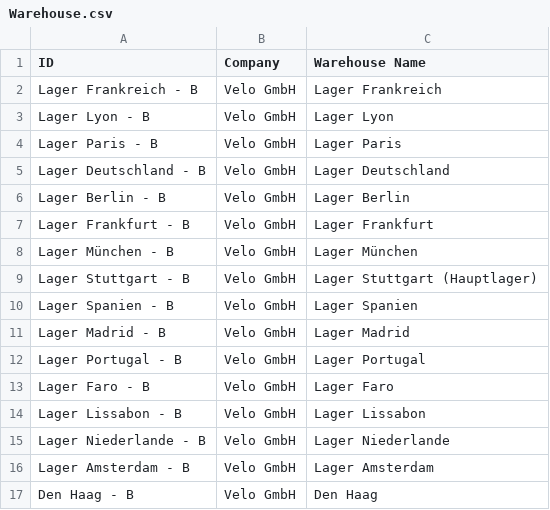
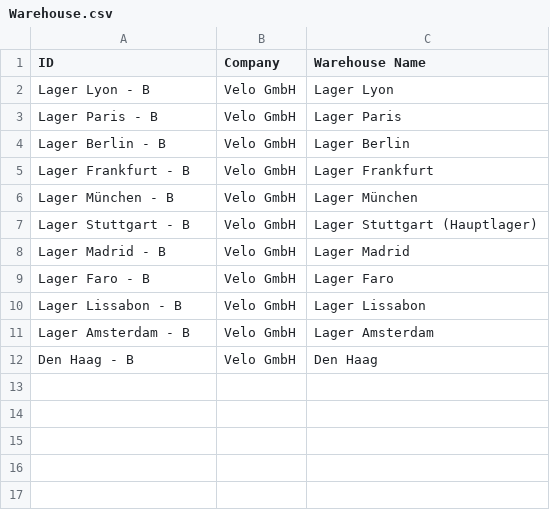
Before and after one commit to nikolajIvanov/erpnext-datenerstellung, a CSV file: Master-Data_Processed_CSV/Warehouse.csv, drawn as a sheet; the diff names each change by its address in the sheet, - before the commit and + after, or states it on an @@ line.

```diff
--- a/Master-Data_Processed_CSV/Warehouse.csv
+++ b/Master-Data_Processed_CSV/Warehouse.csv
-row 2: Lager Frankreich - B | Velo GmbH | Lager Frankreich
-row 5: Lager Deutschland - B | Velo GmbH | Lager Deutschland
-row 10: Lager Spanien - B | Velo GmbH | Lager Spanien
-row 12: Lager Portugal - B | Velo GmbH | Lager Portugal
-row 15: Lager Niederlande - B | Velo GmbH | Lager Niederlande
```
Also changed, not shown: Master-Data_Processed_CSV/items.csv, 16 other files.
